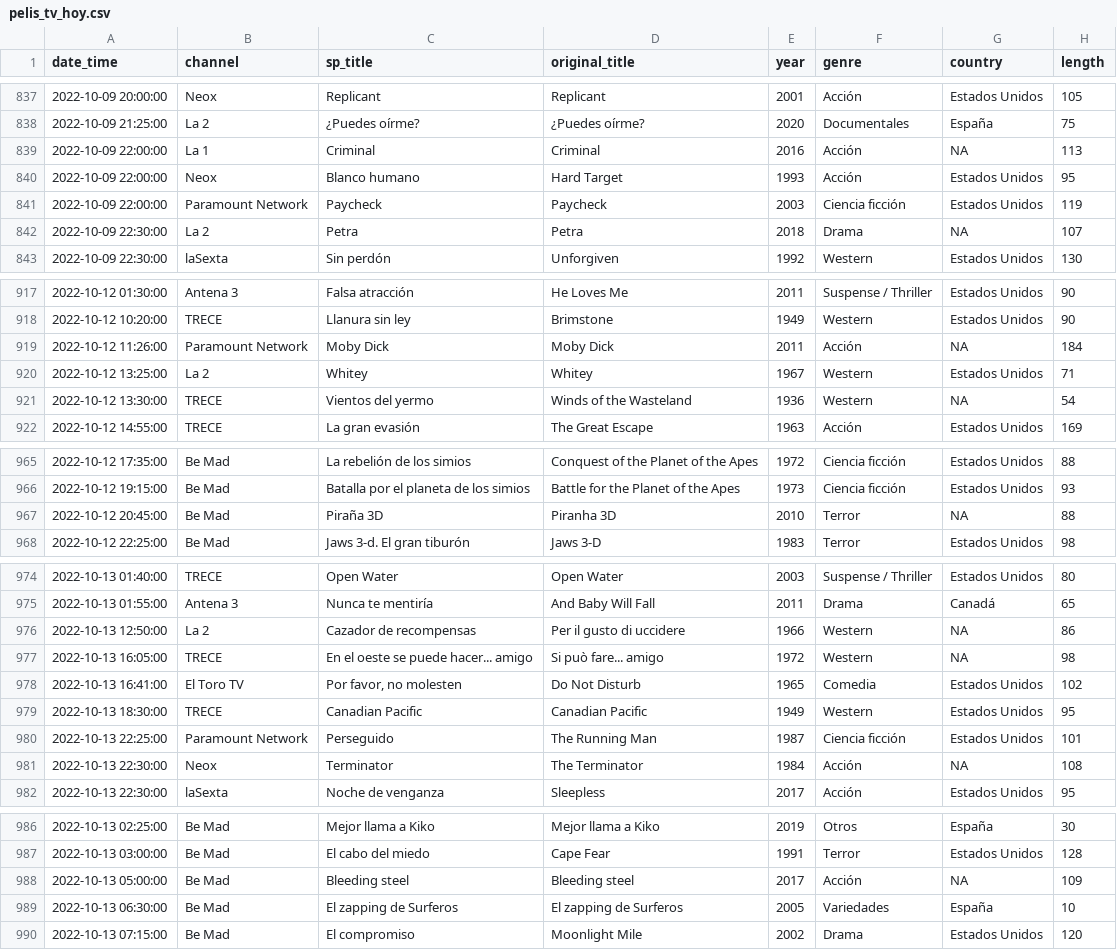
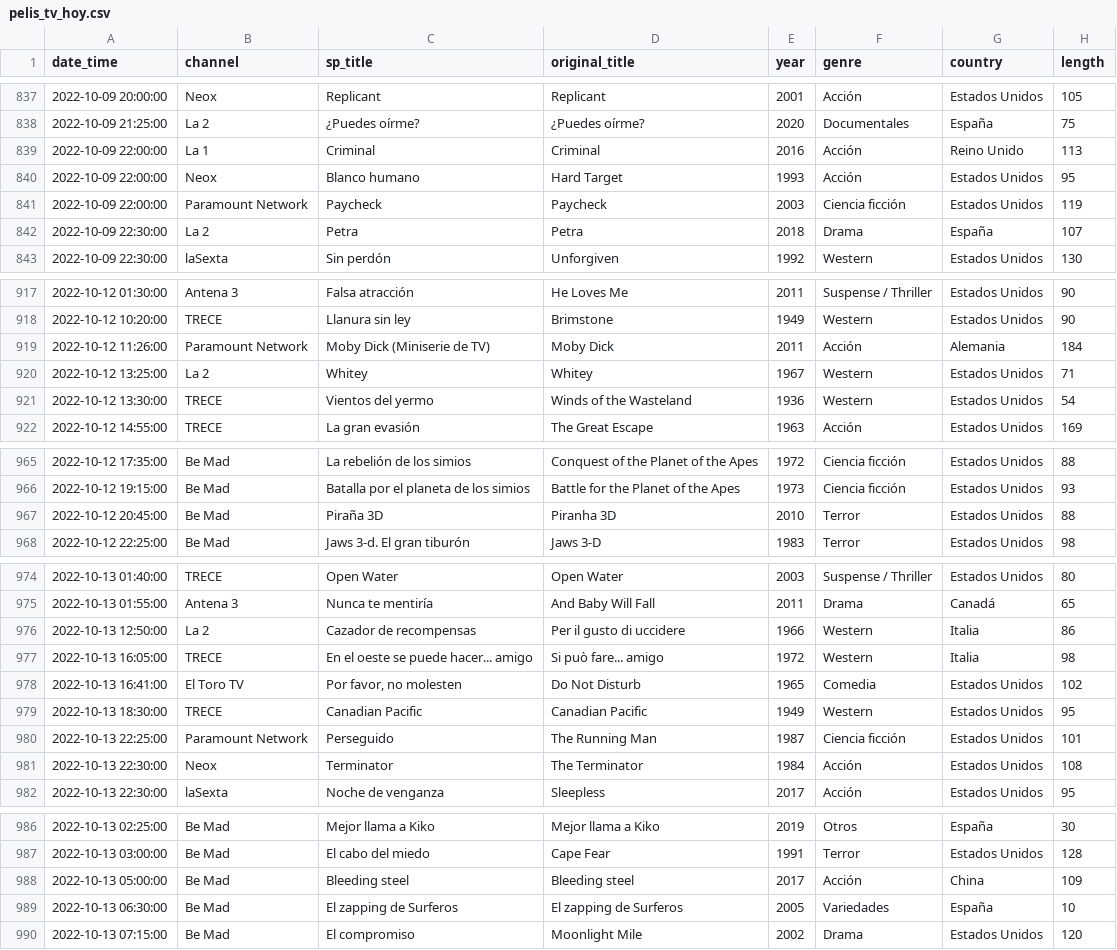
Before and after one commit to GuilleDiaz7/Automatic-Web-Scraping-of-Spanish-TDT-Films, a CSV file: data/pelis_tv_hoy.csv, drawn as a sheet; only a part is shown, gaps mark what is left out; the diff covers the shown part only; the diff names each change by its address in the sheet, - before the commit and + after, or states it on an @@ line.

```diff
--- a/data/pelis_tv_hoy.csv
+++ b/data/pelis_tv_hoy.csv
-G839 (country): NA
+G839 (country): Reino Unido
-G842 (country): NA
+G842 (country): España
-C919 (sp_title): Moby Dick
+C919 (sp_title): Moby Dick (Miniserie de TV)
-G919 (country): NA
+G919 (country): Alemania
-G921 (country): NA
+G921 (country): Estados Unidos
-G967 (country): NA
+G967 (country): Estados Unidos
-G976:G977 (country): NA
+G976:G977 (country): Italia
-G981 (country): NA
+G981 (country): Estados Unidos
-G988 (country): NA
+G988 (country): China
```
Also changed, not shown: 40 edited cells elsewhere in this file.
